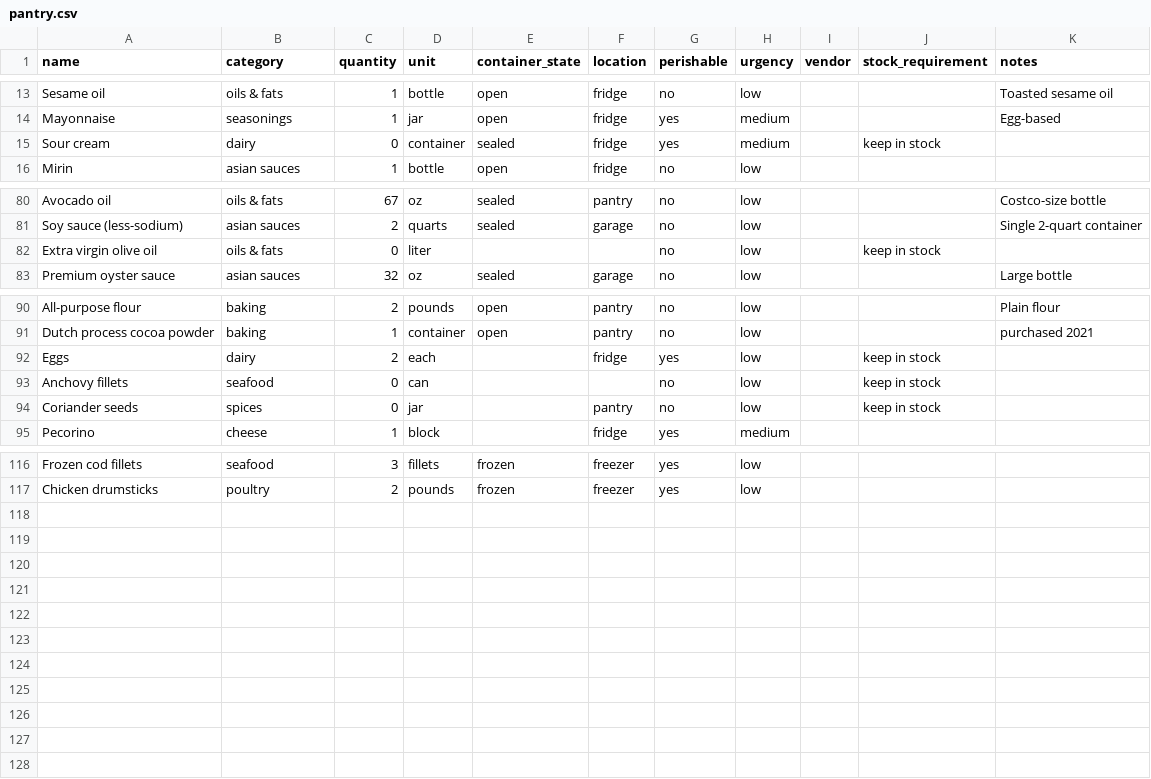
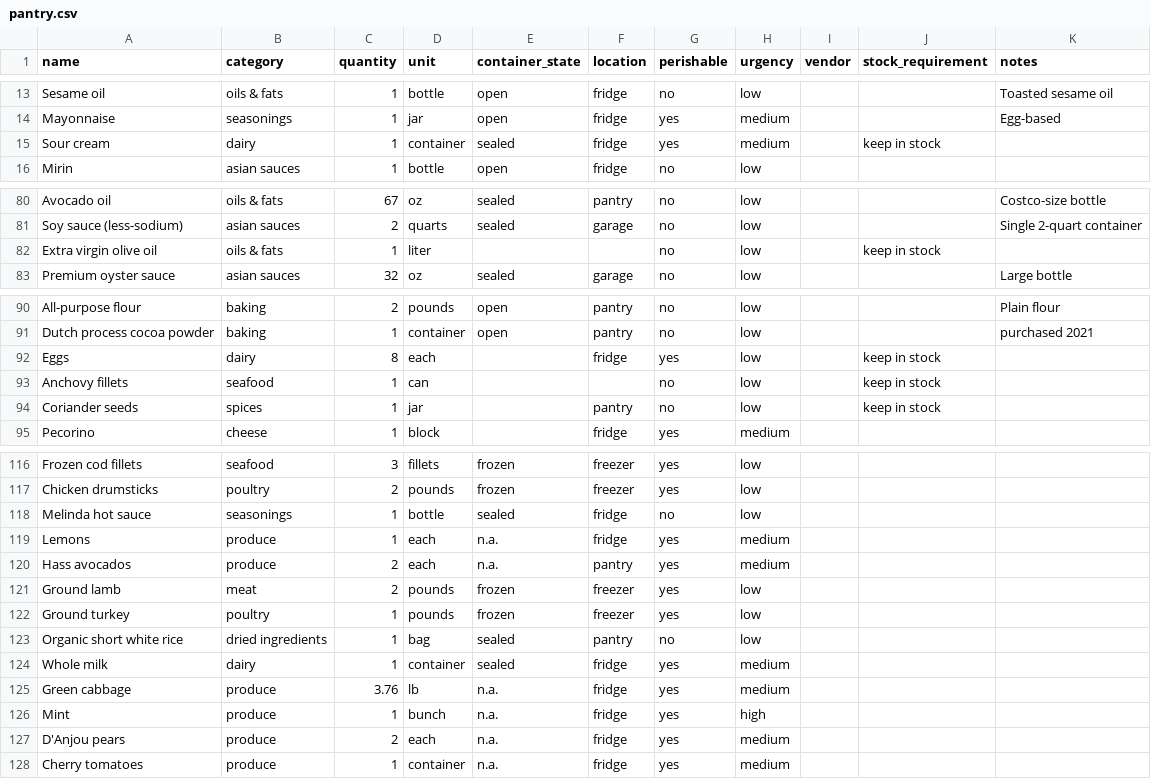
Before and after one commit to lananelson/easypantry, a CSV file: public/pantry.csv, drawn as a sheet; only a part is shown, gaps mark what is left out.

Commit message:
chore: shopping

```diff
--- a/public/pantry.csv
+++ b/public/pantry.csv
@@ -14,3 +14,3 @@ Sesame oil,oils & fats,1,bottle,open,fridge,no,low,,,"Toasted sesame oil"
 Mayonnaise,seasonings,1,jar,open,fridge,yes,medium,,,"Egg-based"
-Sour cream,dairy,0,container,sealed,fridge,yes,medium,,keep in stock,
+Sour cream,dairy,1,container,sealed,fridge,yes,medium,,keep in stock,
 Mirin,asian sauces,1,bottle,open,fridge,no,low,,,
@@ -81,3 +81,3 @@ Avocado oil,oils & fats,67,oz,sealed,pantry,no,low,,,"Costco-size bottle"
 Soy sauce (less-sodium),asian sauces,2,quarts,sealed,garage,no,low,,,"Single 2-quart container"
-Extra virgin olive oil,oils & fats,0,liter,,,no,low,,keep in stock,
+Extra virgin olive oil,oils & fats,1,liter,,,no,low,,keep in stock,
 Premium oyster sauce,asian sauces,32,oz,sealed,garage,no,low,,,"Large bottle"
@@ -91,5 +91,5 @@ All-purpose flour,baking,2,pounds,open,pantry,no,low,,,"Plain flour"
 Dutch process cocoa powder,baking,1,container,open,pantry,no,low,,,"purchased 2021"
-Eggs,dairy,2,each,,fridge,yes,low,,keep in stock,
-Anchovy fillets,seafood,0,can,,,no,low,,keep in stock,
-Coriander seeds,spices,0,jar,,pantry,no,low,,keep in stock,
+Eggs,dairy,8,each,,fridge,yes,low,,keep in stock,
+Anchovy fillets,seafood,1,can,,,no,low,,keep in stock,
+Coriander seeds,spices,1,jar,,pantry,no,low,,keep in stock,
 Pecorino,cheese,1,block,,fridge,yes,medium,,,
@@ -117 +117,12 @@ Frozen cod fillets,seafood,3,fillets,frozen,freezer,yes,low,,,
 Chicken drumsticks,poultry,2,pounds,frozen,freezer,yes,low,,,
+Melinda hot sauce,seasonings,1,bottle,sealed,fridge,no,low,,,
+Lemons,produce,1,each,n.a.,fridge,yes,medium,,,
+Hass avocados,produce,2,each,n.a.,pantry,yes,medium,,,
+Ground lamb,meat,2,pounds,frozen,freezer,yes,low,,,
+Ground turkey,poultry,1,pounds,frozen,freezer,yes,low,,,
+Organic short white rice,dried ingredients,1,bag,sealed,pantry,no,low,,,
+Whole milk,dairy,1,container,sealed,fridge,yes,medium,,,
+Green cabbage,produce,3.76,lb,n.a.,fridge,yes,medium,,,
+Mint,produce,1,bunch,n.a.,fridge,yes,high,,,
+D'Anjou pears,produce,2,each,n.a.,fridge,yes,medium,,,
+Cherry tomatoes,produce,1,container,n.a.,fridge,yes,medium,,,
```
